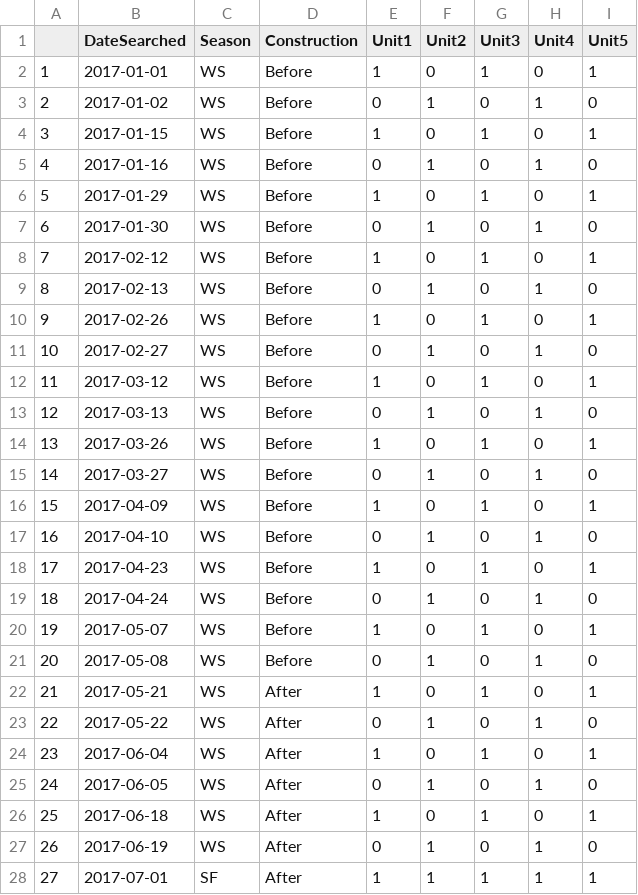
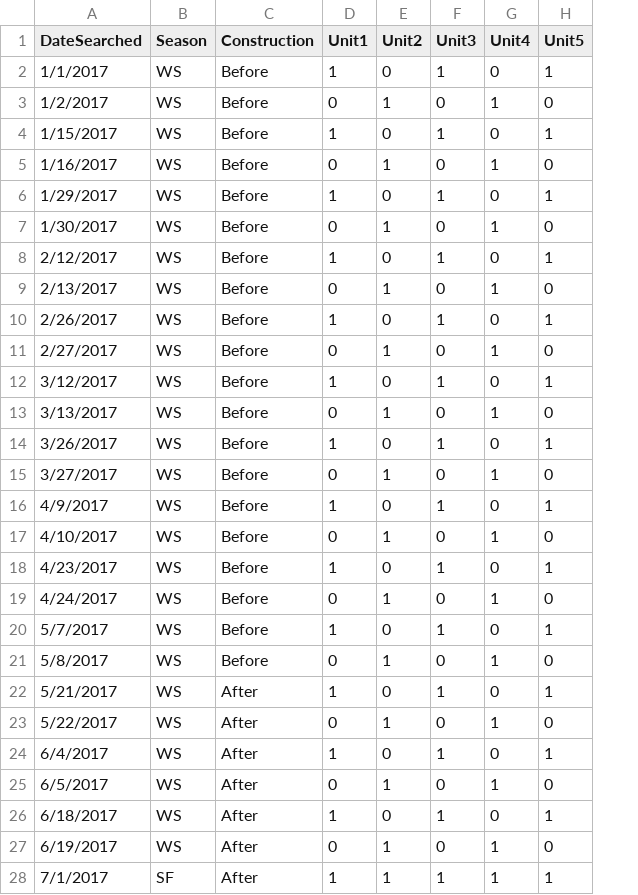
Before and after one commit to ddalthorp/GenEst, a CSV file: inst/extdata/mock/SS_mock.csv, drawn as a sheet; only a part is shown; removed rows and columns are numbered as before the commit, all else as after; the diff covers the shown part only; the diff names each change by its address in the sheet, - before the commit and + after, or states it on an @@ line.

Commit message:
v 0 0 6 13 minor edits
addressing documentation warnings and removing unnecessary added column from SS mock (added when saved as csv)

```diff
--- a/inst/extdata/mock/SS_mock.csv
+++ b/inst/extdata/mock/SS_mock.csv
-column A, rows 2-28: 1 | 2 | 3 | 4 | 5 | 6 | 7 | 8 | 9 | 10 | 11 | 12 | 13 | 14 | 15 | 16 | 17 | 18 | 19 | 20 | 21 | 22 | 23 | 24 | 25 | 26 | 27
-A2 (DateSearched): 2017-01-01
+A2 (DateSearched): 1/1/2017
-A3 (DateSearched): 2017-01-02
+A3 (DateSearched): 1/2/2017
-A4 (DateSearched): 2017-01-15
+A4 (DateSearched): 1/15/2017
-A5 (DateSearched): 2017-01-16
+A5 (DateSearched): 1/16/2017
-A6 (DateSearched): 2017-01-29
+A6 (DateSearched): 1/29/2017
-A7 (DateSearched): 2017-01-30
+A7 (DateSearched): 1/30/2017
-A8 (DateSearched): 2017-02-12
+A8 (DateSearched): 2/12/2017
-A9 (DateSearched): 2017-02-13
+A9 (DateSearched): 2/13/2017
-A10 (DateSearched): 2017-02-26
+A10 (DateSearched): 2/26/2017
-A11 (DateSearched): 2017-02-27
+A11 (DateSearched): 2/27/2017
-A12 (DateSearched): 2017-03-12
+A12 (DateSearched): 3/12/2017
-A13 (DateSearched): 2017-03-13
+A13 (DateSearched): 3/13/2017
-A14 (DateSearched): 2017-03-26
+A14 (DateSearched): 3/26/2017
-A15 (DateSearched): 2017-03-27
+A15 (DateSearched): 3/27/2017
-A16 (DateSearched): 2017-04-09
+A16 (DateSearched): 4/9/2017
-A17 (DateSearched): 2017-04-10
+A17 (DateSearched): 4/10/2017
-A18 (DateSearched): 2017-04-23
+A18 (DateSearched): 4/23/2017
-A19 (DateSearched): 2017-04-24
+A19 (DateSearched): 4/24/2017
-A20 (DateSearched): 2017-05-07
+A20 (DateSearched): 5/7/2017
-A21 (DateSearched): 2017-05-08
+A21 (DateSearched): 5/8/2017
-A22 (DateSearched): 2017-05-21
+A22 (DateSearched): 5/21/2017
-A23 (DateSearched): 2017-05-22
+A23 (DateSearched): 5/22/2017
-A24 (DateSearched): 2017-06-04
+A24 (DateSearched): 6/4/2017
-A25 (DateSearched): 2017-06-05
+A25 (DateSearched): 6/5/2017
-A26 (DateSearched): 2017-06-18
+A26 (DateSearched): 6/18/2017
-A27 (DateSearched): 2017-06-19
+A27 (DateSearched): 6/19/2017
-A28 (DateSearched): 2017-07-01
+A28 (DateSearched): 7/1/2017
```
Also changed, not shown: 13 edited cells elsewhere in this file, 6 other files.
